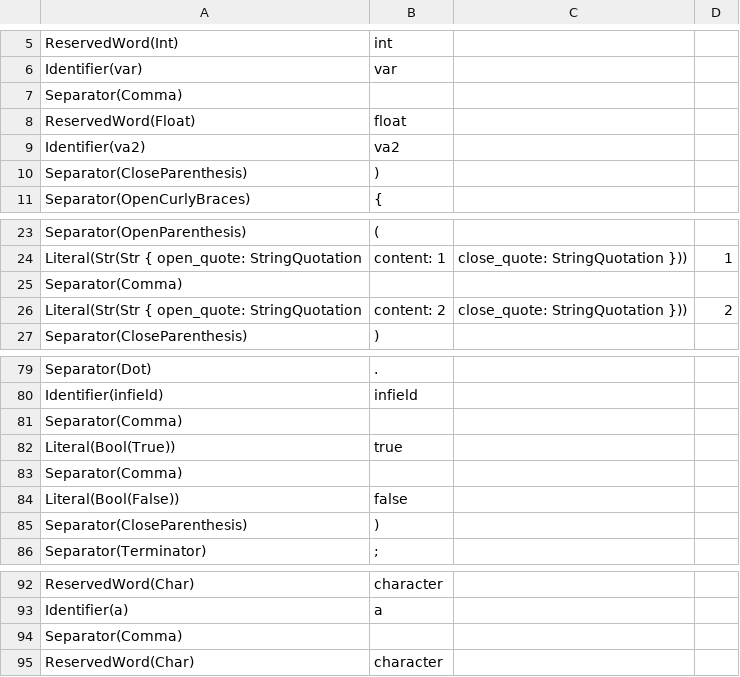
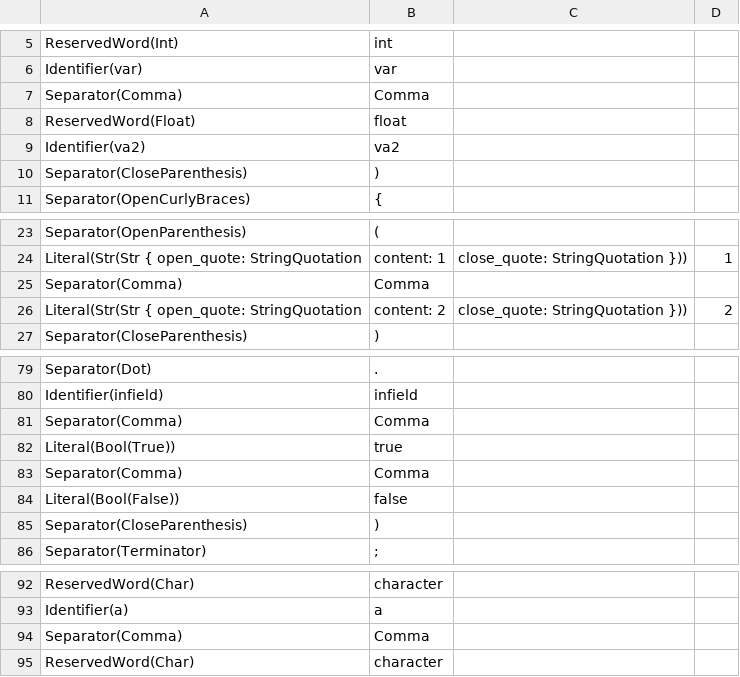
Before and after one commit to jlabbude/Compiler, a CSV file: output/lexical_output.csv, drawn as a sheet; only a part is shown, gaps mark what is left out.

```diff
--- a/output/lexical_output.csv
+++ b/output/lexical_output.csv
@@ -6,3 +6,3 @@ ReservedWord(Int),int
 Identifier(var),var
-Separator(Comma),,
+Separator(Comma),Comma
 ReservedWord(Float),float
@@ -24,3 +24,3 @@ Separator(OpenParenthesis),(
 Literal(Str(Str { open_quote: StringQuotation, content: 1, close_quote: StringQuotation })),1
-Separator(Comma),,
+Separator(Comma),Comma
 Literal(Str(Str { open_quote: StringQuotation, content: 2, close_quote: StringQuotation })),2
@@ -80,5 +80,5 @@ Separator(Dot),.
 Identifier(infield),infield
-Separator(Comma),,
+Separator(Comma),Comma
 Literal(Bool(True)),true
-Separator(Comma),,
+Separator(Comma),Comma
 Literal(Bool(False)),false
@@ -93,3 +93,3 @@ ReservedWord(Char),character
 Identifier(a),a
-Separator(Comma),,
+Separator(Comma),Comma
 ReservedWord(Char),character
```
Also changed, not shown: 1 other file.
